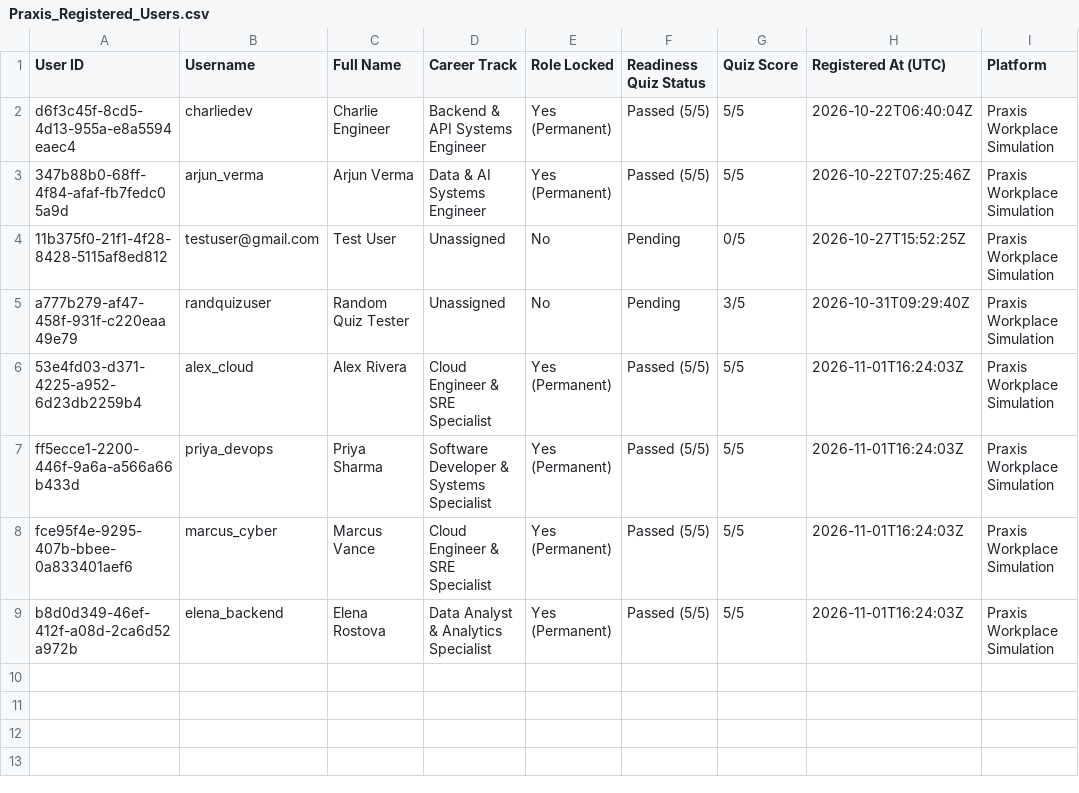
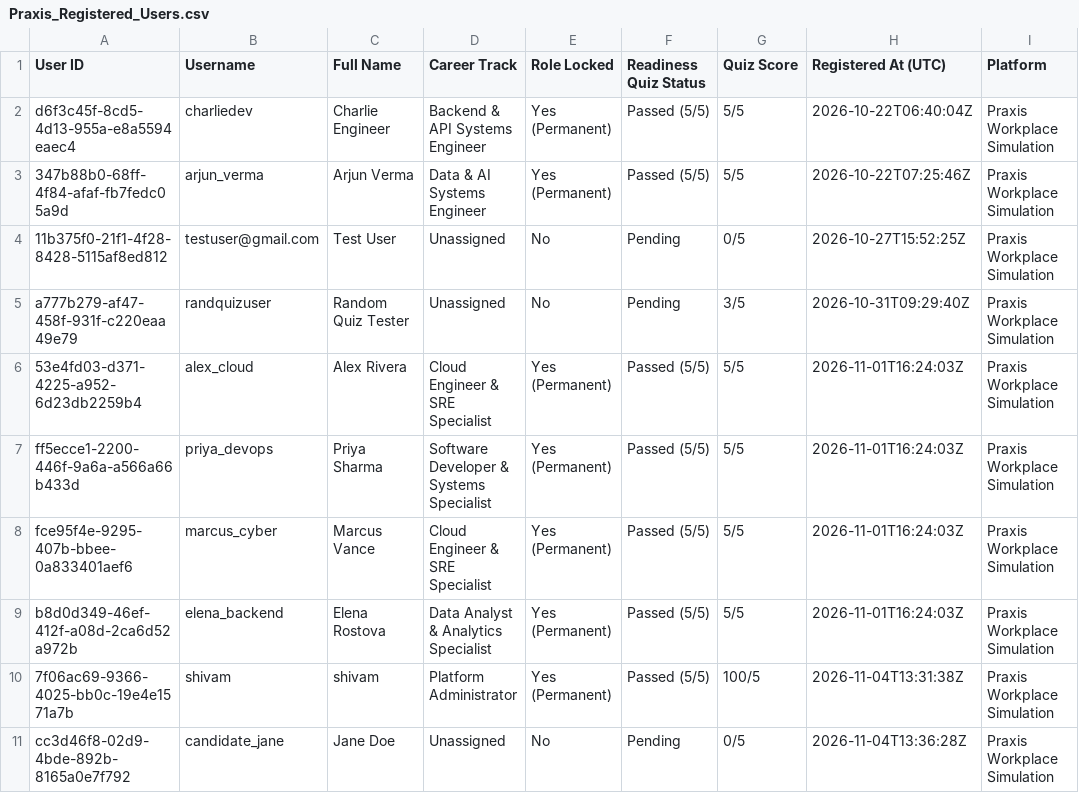
Before and after one commit to shi-vam53/my_projectt, a CSV file: frontend/assets/Praxis_Registered_Users.csv, drawn as a sheet.

```diff
--- a/frontend/assets/Praxis_Registered_Users.csv
+++ b/frontend/assets/Praxis_Registered_Users.csv
@@ -9 +9,3 @@ fce95f4e-9295-407b-bbee-0a833401aef6,marcus_cyber,Marcus Vance,Cloud Engineer &
 b8d0d349-46ef-412f-a08d-2ca6d52a972b,elena_backend,Elena Rostova,Data Analyst & Analytics Specialist,Yes (Permanent),Passed (5/5),5/5,2026-11-01T16:24:03Z,Praxis Workplace Simulation
+7f06ac69-9366-4025-bb0c-19e4e1571a7b,shivam,shivam,Platform Administrator,Yes (Permanent),Passed (5/5),100/5,2026-11-04T13:31:38Z,Praxis Workplace Simulation
+cc3d46f8-02d9-4bde-892b-8165a0e7f792,candidate_jane,Jane Doe,Unassigned,No,Pending,0/5,2026-11-04T13:36:28Z,Praxis Workplace Simulation
```
Also changed, not shown: backend/registered_users_ledger.csv, 10 other files.
